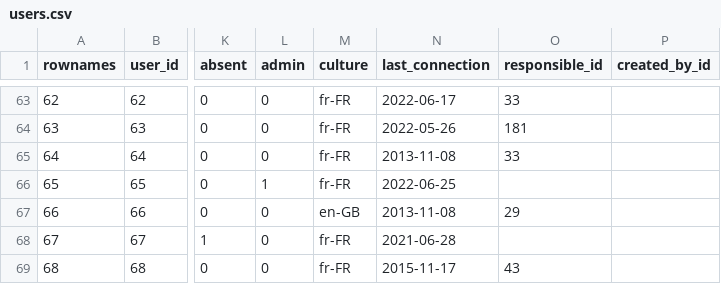
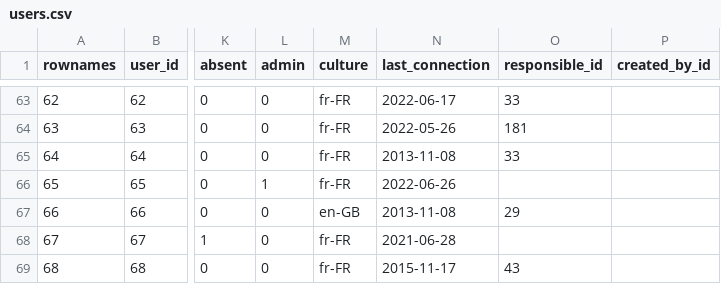
Before and after one commit to s-balandine/typology-dump, a CSV file: data/users.csv, drawn as a sheet; only a part is shown, gaps mark what is left out; the diff names each change by its address in the sheet, - before the commit and + after, or states it on an @@ line.

```diff
--- a/data/users.csv
+++ b/data/users.csv
-N66 (last_connection): 2022-06-25
+N66 (last_connection): 2022-06-26
```
Also changed, not shown: data/macro_budgets.csv.
